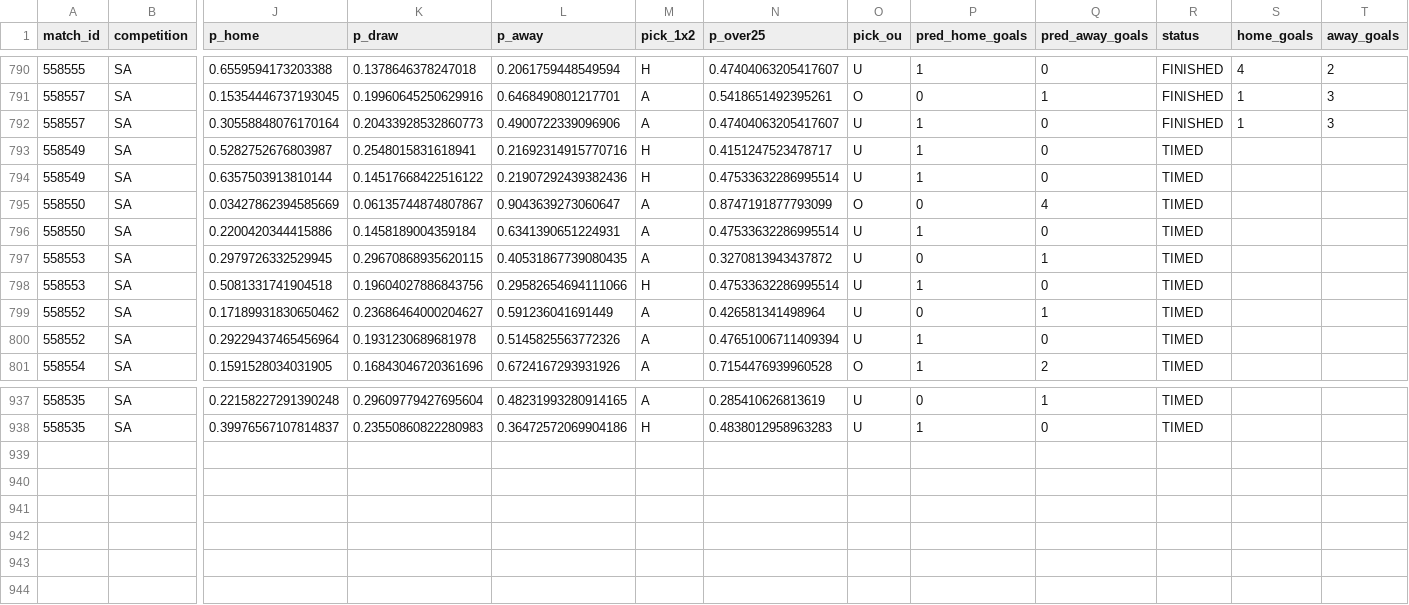
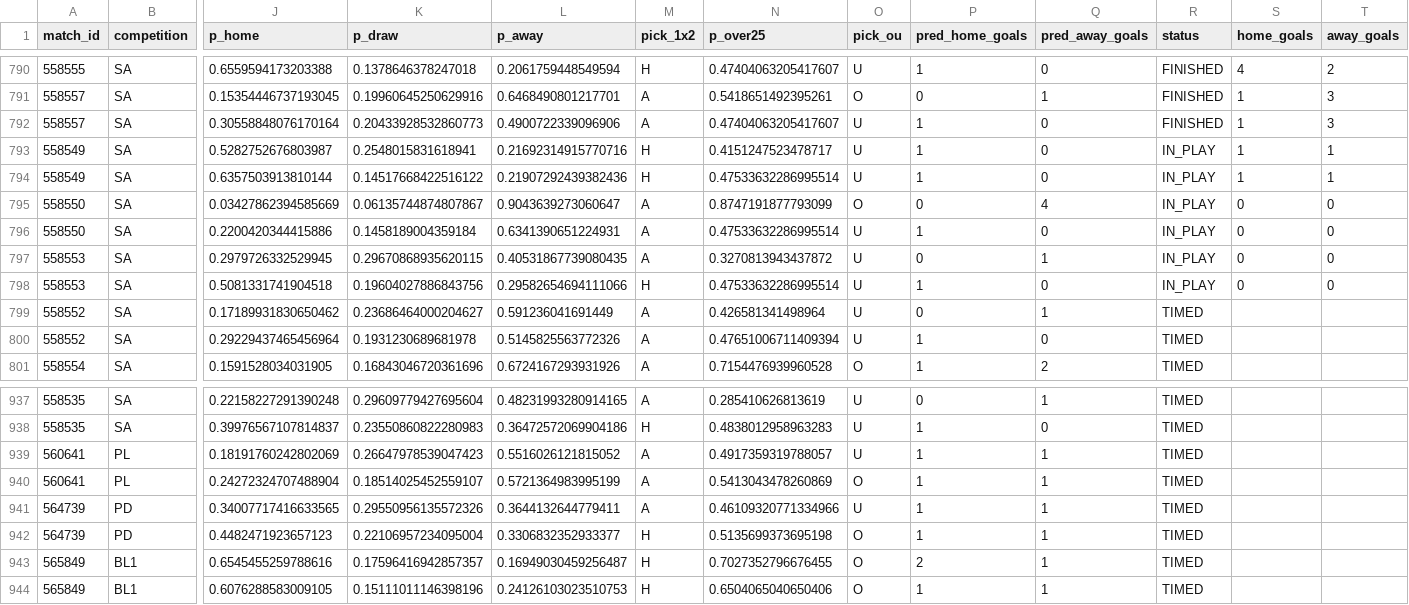
Before and after one commit to isaacruedabiota/FOOTBALL-PREDICTOR, a CSV file: track_record/track_record.csv, drawn as a sheet; only a part is shown, gaps mark what is left out; rows hold the shown columns only; the diff names each change by its address in the sheet, - before the commit and + after, or states it on an @@ line.

```diff
--- a/track_record/track_record.csv
+++ b/track_record/track_record.csv
-R793:R798 (status): TIMED
+R793:R798 (status): IN_PLAY
-S793:S794 (home_goals): (empty)
+S793:S794 (home_goals): 1
-T793:T794 (away_goals): (empty)
+T793:T794 (away_goals): 1
-S795:S798 (home_goals): (empty)
+S795:S798 (home_goals): 0
-T795:T798 (away_goals): (empty)
+T795:T798 (away_goals): 0
+row 939: 560641 | PL | 0.18191760242802069 | 0.26647978539047423 | 0.5516026121815052 | A | 0.4917359319788057 | U | 1 | 1 | TIMED
+row 940: 560641 | PL | 0.24272324707488904 | 0.18514025452559107 | 0.5721364983995199 | A | 0.5413043478260869 | O | 1 | 1 | TIMED
+row 941: 564739 | PD | 0.34007717416633565 | 0.29550956135572326 | 0.3644132644779411 | A | 0.46109320771334966 | U | 1 | 1 | TIMED
+row 942: 564739 | PD | 0.4482471923657123 | 0.22106957234095004 | 0.3306832352933377 | H | 0.5135699373695198 | O | 1 | 1 | TIMED
+row 943: 565849 | BL1 | 0.6545455259788616 | 0.17596416942857357 | 0.16949030459256487 | H | 0.7027352796676455 | O | 2 | 1 | TIMED
+row 944: 565849 | BL1 | 0.6076288583009105 | 0.15111011146398196 | 0.24126103023510753 | H | 0.6504065040650406 | O | 1 | 1 | TIMED
```
Also changed, not shown: 1 other file.
